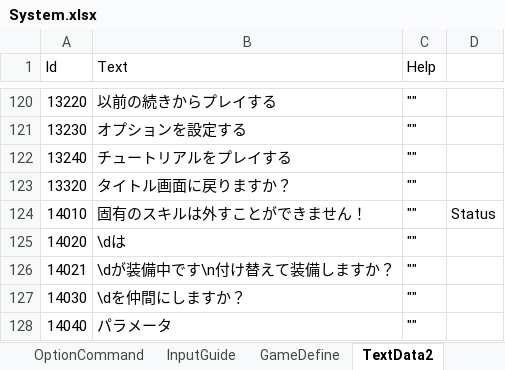
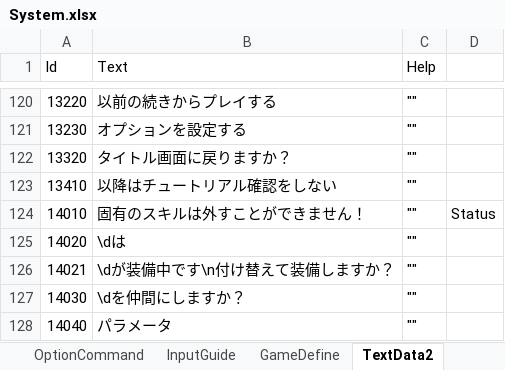
Before and after one commit to seedsclaft/hibikakeut, an Excel workbook: Assets/Data/System.xlsx, sheet TextData2, drawn as a sheet; only a part is shown, gaps mark what is left out; values as stored, in another font and other column widths than the file's, no borders; removed rows and columns are numbered as before the commit, all else as after; the diff names each change by its address in the sheet, - before the commit and + after, or states it on an @@ line.

```diff
--- a/Assets/Data/System.xlsx (sheet TextData2)
+++ b/Assets/Data/System.xlsx (sheet TextData2)
-row 122: 13240 | チュートリアルをプレイする | ""
+row 123: 13410 | 以降はチュートリアル確認をしない | ""
```
Also changed, not shown: Assets/Data/Tutorial.xlsx, 16 other files.
